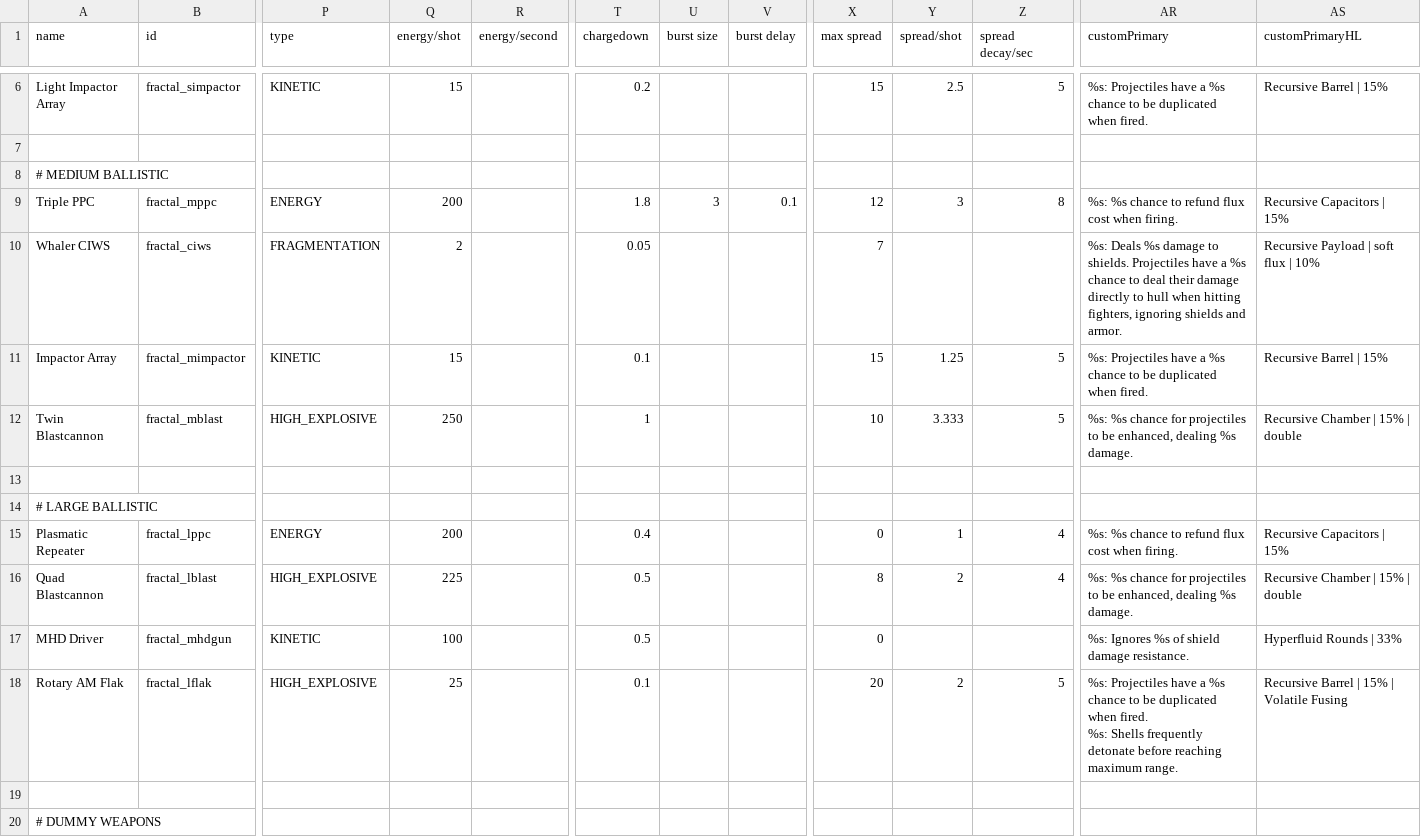
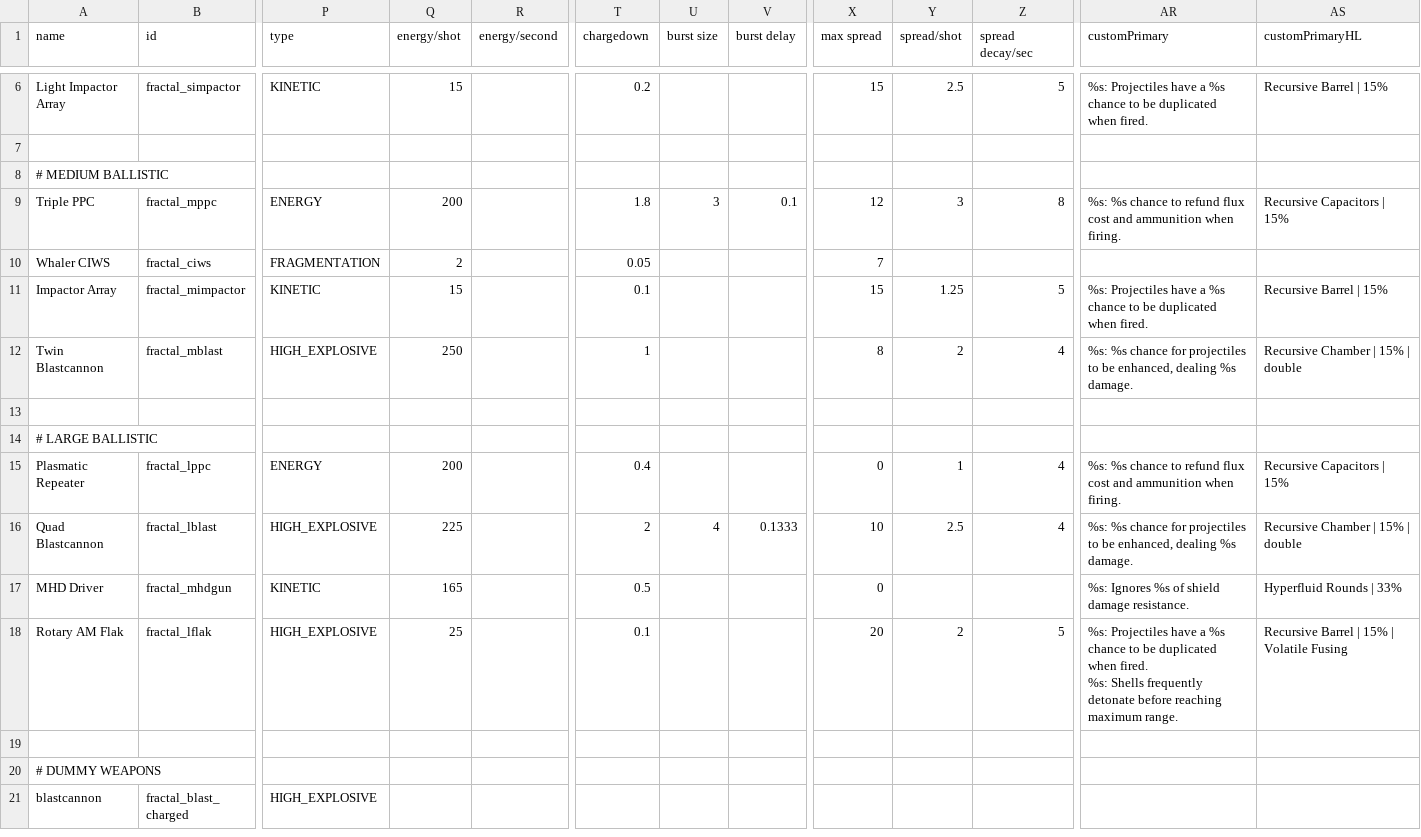
Before and after one commit to theDragn/Fractal-Insurgency, a CSV file: data/weapons/weapon_data.csv, drawn as a sheet; only a part is shown, gaps mark what is left out; the shorter side is filled out with more unchanged rows; the diff names each change by its address in the sheet, - before the commit and + after, or states it on an @@ line.

```diff
--- a/data/weapons/weapon_data.csv
+++ b/data/weapons/weapon_data.csv
-AR9 (customPrimary): …flux cost when firing.
+AR9 (customPrimary): …flux cost and ammunition when firing.
-AR10 (customPrimary): %s: Deals %s damage to shields. Projectiles have a %s chance to deal their damage directly to hull when hitting fighters, ignoring shields and armor.
+AR10 (customPrimary): (empty)
-AS10 (customPrimaryHL): Recursive Payload | soft flux | 10%
+AS10 (customPrimaryHL): (empty)
-X12 (max spread): 10
+X12 (max spread): 8
-Y12 (spread/shot): 3.333
+Y12 (spread/shot): 2
-Z12 (spread decay/sec): 5
+Z12 (spread decay/sec): 4
-AR15 (customPrimary): …flux cost when firing.
+AR15 (customPrimary): …flux cost and ammunition when firing.
-T16 (chargedown): 0.5
+T16 (chargedown): 2
-U16 (burst size): (empty)
+U16 (burst size): 4
-V16 (burst delay): (empty)
+V16 (burst delay): 0.1333
-X16 (max spread): 8
+X16 (max spread): 10
-Y16 (spread/shot): 2
+Y16 (spread/shot): 2.5
-Q17 (energy/shot): 100
+Q17 (energy/shot): 165
```
Also changed, not shown: data/config/modFiles/magicTrail_data.csv, 9 other files.
